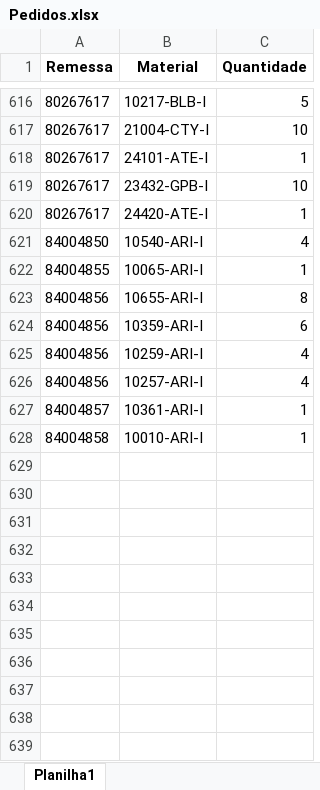
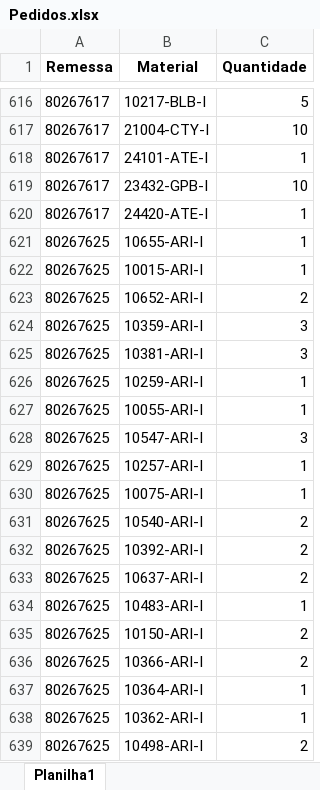
Before and after one commit to pontesasp/conferencia-dados, an Excel workbook: Pedidos.xlsx, sheet Planilha1, drawn as a sheet; only a part is shown, gaps mark what is left out; the shorter side is filled out with more unchanged rows; values as stored, in another font and other column widths than the file's, no borders; the diff covers the shown part only; the diff names each change by its address in the sheet, - before the commit and + after, or states it on an @@ line.

Commit message:
Add files via upload
Atualizar Pedidos

```diff
--- a/Pedidos.xlsx (sheet Planilha1)
+++ b/Pedidos.xlsx (sheet Planilha1)
+row 621: 80267625 | 10655-ARI-I | 1
+row 622: 80267625 | 10015-ARI-I | 1
+row 623: 80267625 | 10652-ARI-I | 2
+row 624: 80267625 | 10359-ARI-I | 3
+row 625: 80267625 | 10381-ARI-I | 3
+row 626: 80267625 | 10259-ARI-I | 1
+row 627: 80267625 | 10055-ARI-I | 1
+row 628: 80267625 | 10547-ARI-I | 3
+row 629: 80267625 | 10257-ARI-I | 1
+row 630: 80267625 | 10075-ARI-I | 1
+row 631: 80267625 | 10540-ARI-I | 2
+row 632: 80267625 | 10392-ARI-I | 2
+row 633: 80267625 | 10637-ARI-I | 2
+row 634: 80267625 | 10483-ARI-I | 1
+row 635: 80267625 | 10150-ARI-I | 2
+row 636: 80267625 | 10366-ARI-I | 2
+row 637: 80267625 | 10364-ARI-I | 1
+row 638: 80267625 | 10362-ARI-I | 1
+row 639: 80267625 | 10498-ARI-I | 2
```
Also changed, not shown: 34 added rows elsewhere in this sheet.
